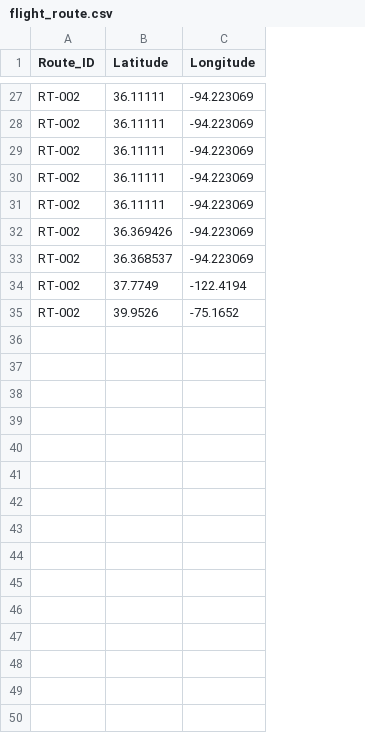
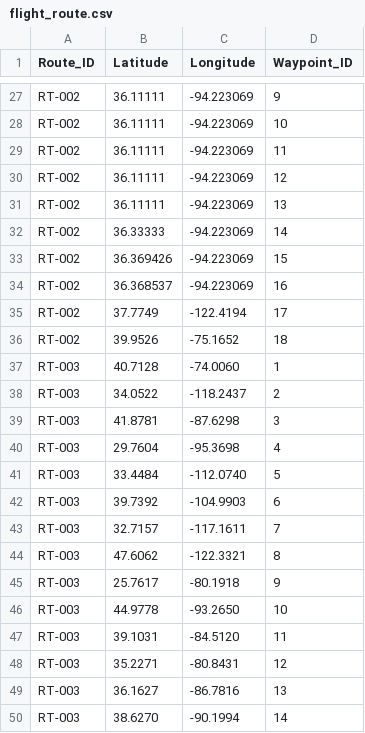
Before and after one commit to pctrainor/Group-4-ISYS-57103, a CSV file: utility/raw_data/flight_route.csv, drawn as a sheet; only a part is shown, gaps mark what is left out; the diff covers the shown part only; the diff names each change by its address in the sheet, - before the commit and + after, or states it on an @@ line.

Commit message:
added one additional property for the flight_routes.csv and updated the create_db.py and drone_data.db to handle these changes.

```diff
--- a/utility/raw_data/flight_route.csv
+++ b/utility/raw_data/flight_route.csv
+column D (Waypoint_ID), rows 27-31: 9 | 10 | 11 | 12 | 13; rows 33-36: 15 | 16 | 17 | 18
+row 32: RT-002 | 36.33333 | -94.223069 | 14
+row 37: RT-003 | 40.7128 | -74.0060 | 1
+row 38: RT-003 | 34.0522 | -118.2437 | 2
+row 39: RT-003 | 41.8781 | -87.6298 | 3
+row 40: RT-003 | 29.7604 | -95.3698 | 4
+row 41: RT-003 | 33.4484 | -112.0740 | 5
+row 42: RT-003 | 39.7392 | -104.9903 | 6
+row 43: RT-003 | 32.7157 | -117.1611 | 7
+row 44: RT-003 | 47.6062 | -122.3321 | 8
+row 45: RT-003 | 25.7617 | -80.1918 | 9
+row 46: RT-003 | 44.9778 | -93.2650 | 10
+row 47: RT-003 | 39.1031 | -84.5120 | 11
+row 48: RT-003 | 35.2271 | -80.8431 | 12
+row 49: RT-003 | 36.1627 | -86.7816 | 13
+row 50: RT-003 | 38.6270 | -90.1994 | 14
```
Also changed, not shown: 24 added rows elsewhere in this file, utility/raw_data/flight_plan.csv, 2 other files.
